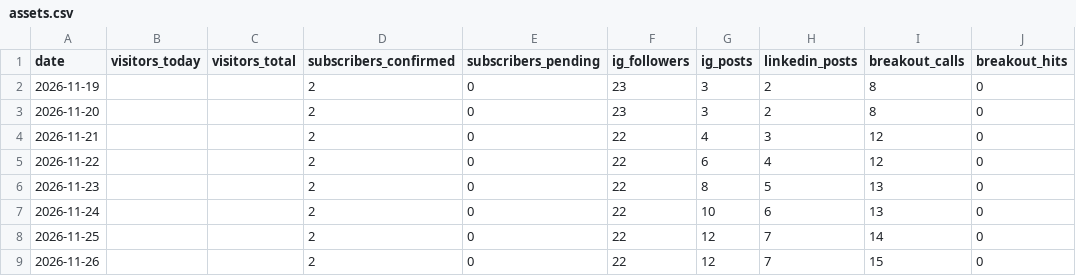
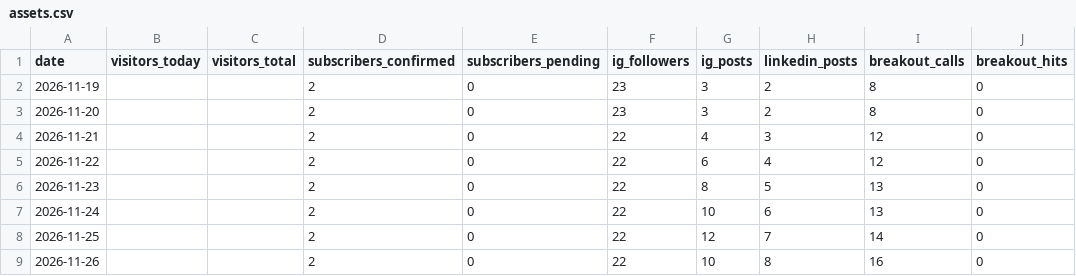
Before and after one commit to werkorea-office/kinsider-lab, a CSV file: data/assets.csv, drawn as a sheet.

```diff
--- a/data/assets.csv
+++ b/data/assets.csv
@@ -8,2 +8,2 @@ date,visitors_today,visitors_total,subscribers_confirmed,subscribers_pending,ig_
 2026-11-25,,,2,0,22,12,7,14,0
-2026-11-26,,,2,0,22,12,7,15,0
+2026-11-26,,,2,0,22,10,8,16,0
```
Also changed, not shown: 2 other files.
